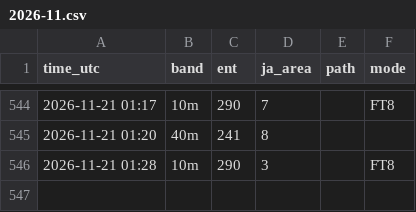
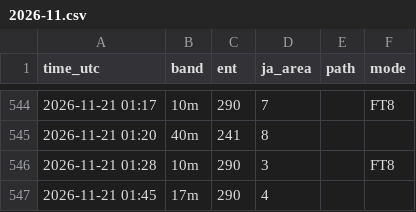
Before and after one commit to ja1bbe/propagation, a CSV file: data/cluster/2026-11.csv, drawn as a sheet; only a part is shown, gaps mark what is left out.

```diff
--- a/data/cluster/2026-11.csv
+++ b/data/cluster/2026-11.csv
@@ -546 +546,2 @@ time_utc,band,ent,ja_area,path,mode
 2026-11-21 01:28,10m,290,3,,FT8
+2026-11-21 01:45,17m,290,4,,
```
Also changed, not shown: data/samples_v2.csv, data/spacewx/2026-11.csv, 3 other files.
